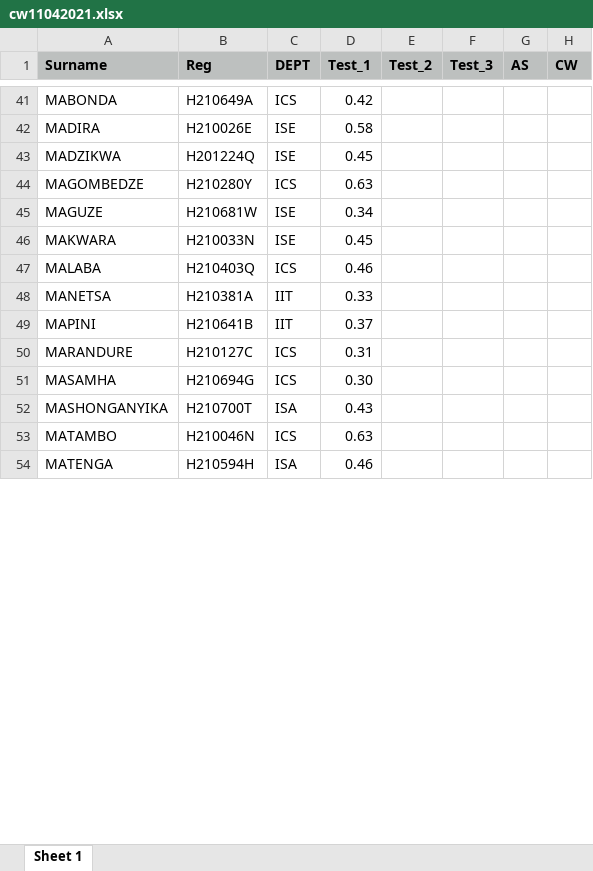
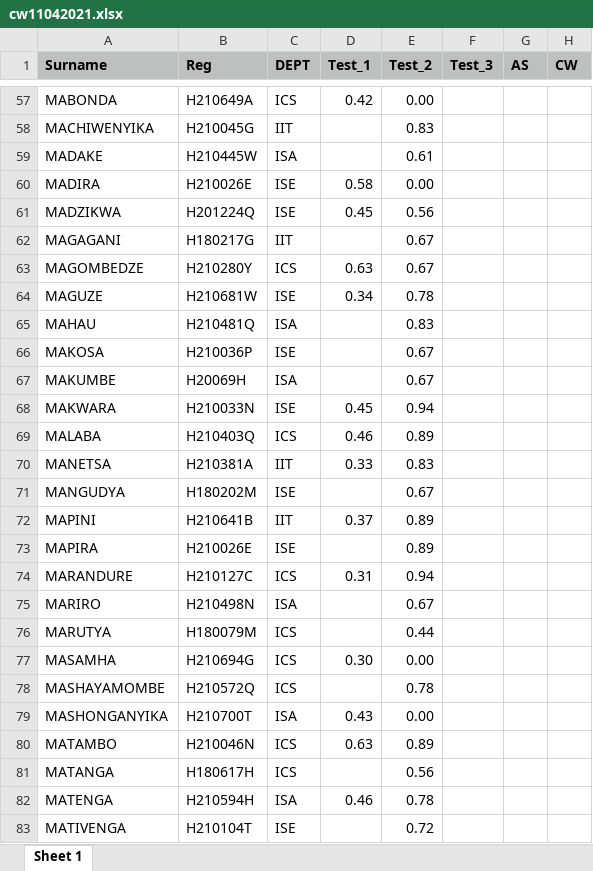
Before and after one commit to tnmutusva/course, an Excel workbook: cw11042021.xlsx, sheet Sheet 1, drawn as a sheet; only a part is shown, gaps mark what is left out; values as stored, in another font and other column widths than the file's, no borders; addresses are those after the commit; the diff covers the shown part only; the diff names each change by its address in the sheet, - before the commit and + after, or states it on an @@ line.

```diff
--- a/cw11042021.xlsx (sheet Sheet 1)
+++ b/cw11042021.xlsx (sheet Sheet 1)
-E57 (Test_2): (empty)
+E57 (Test_2): 0.00
+row 58: MACHIWENYIKA | H210045G | IIT |  | 0.83
+row 59: MADAKE | H210445W | ISA |  | 0.61
-E60 (Test_2): (empty)
+E60 (Test_2): 0.00
-E61 (Test_2): (empty)
+E61 (Test_2): 0.56
+row 62: MAGAGANI | H180217G | IIT |  | 0.67
-E63 (Test_2): (empty)
+E63 (Test_2): 0.67
-E64 (Test_2): (empty)
+E64 (Test_2): 0.78
+row 65: MAHAU | H210481Q | ISA |  | 0.83
+row 66: MAKOSA | H210036P | ISE |  | 0.67
+row 67: MAKUMBE | H20069H | ISA |  | 0.67
-E68 (Test_2): (empty)
+E68 (Test_2): 0.94
-E69 (Test_2): (empty)
+E69 (Test_2): 0.89
-E70 (Test_2): (empty)
+E70 (Test_2): 0.83
+row 71: MANGUDYA | H180202M | ISE |  | 0.67
-E72 (Test_2): (empty)
+E72 (Test_2): 0.89
+row 73: MAPIRA | H210026E | ISE |  | 0.89
-E74 (Test_2): (empty)
+E74 (Test_2): 0.94
+row 75: MARIRO | H210498N | ISA |  | 0.67
+row 76: MARUTYA | H180079M | ICS |  | 0.44
-E77 (Test_2): (empty)
+E77 (Test_2): 0.00
+row 78: MASHAYAMOMBE | H210572Q | ICS |  | 0.78
-E79 (Test_2): (empty)
+E79 (Test_2): 0.00
-E80 (Test_2): (empty)
+E80 (Test_2): 0.89
+row 81: MATANGA | H180617H | ICS |  | 0.56
-E82 (Test_2): (empty)
+E82 (Test_2): 0.78
+row 83: MATIVENGA | H210104T | ISE |  | 0.72
```
Also changed, not shown: 48 added rows, 1 removed row and 95 edited cells elsewhere in this sheet.
